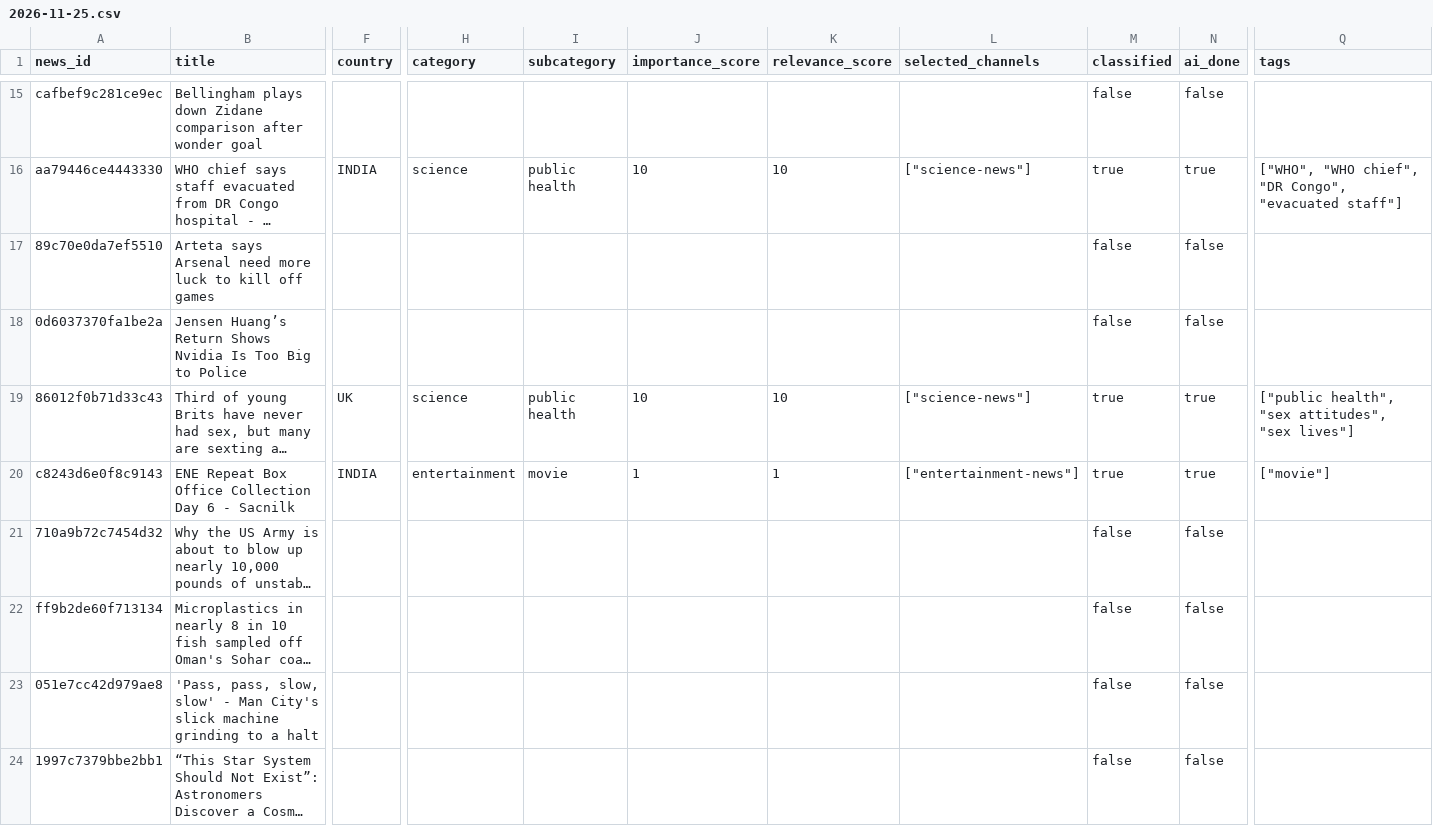
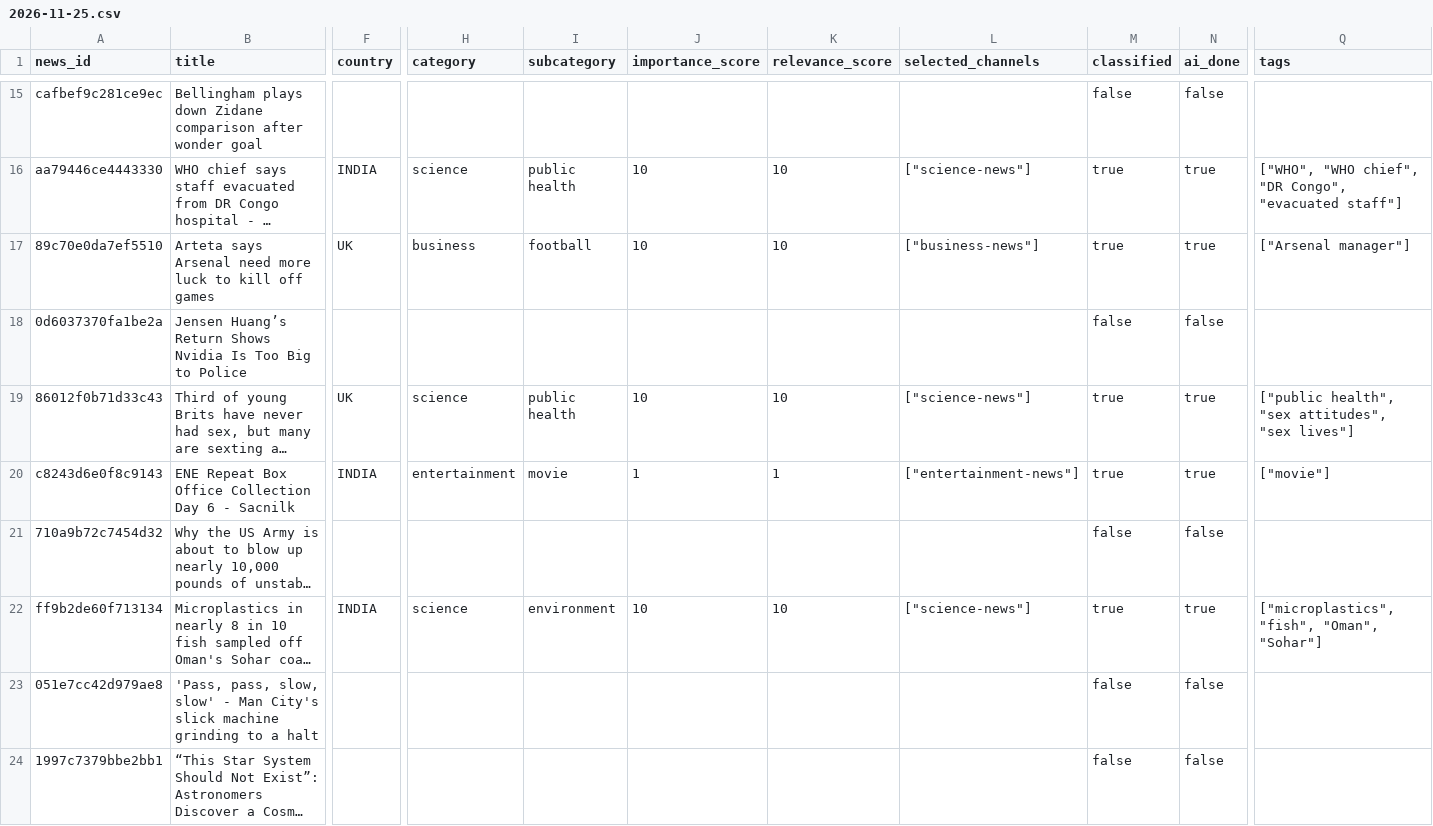
Before and after one commit to ansarisamaddev-byte/AI-News-Publisher, a CSV file: data/news/2026-11-25.csv, drawn as a sheet; only a part is shown, gaps mark what is left out; long unchanged cells end in …; the diff covers the shown part only; the diff names each change by its address in the sheet, - before the commit and + after, or states it on an @@ line.

```diff
--- a/data/news/2026-11-25.csv
+++ b/data/news/2026-11-25.csv
-F17 (country): (empty)
+F17 (country): UK
-H17 (category): (empty)
+H17 (category): business
-I17 (subcategory): (empty)
+I17 (subcategory): football
-J17 (importance_score): (empty)
+J17 (importance_score): 10
-K17 (relevance_score): (empty)
+K17 (relevance_score): 10
-L17 (selected_channels): (empty)
+L17 (selected_channels): ["business-news"]
-M17 (classified): false
+M17 (classified): true
-N17 (ai_done): false
+N17 (ai_done): true
-Q17 (tags): (empty)
+Q17 (tags): ["Arsenal manager"]
-F22 (country): (empty)
+F22 (country): INDIA
-H22 (category): (empty)
+H22 (category): science
-I22 (subcategory): (empty)
+I22 (subcategory): environment
-J22 (importance_score): (empty)
+J22 (importance_score): 10
-K22 (relevance_score): (empty)
+K22 (relevance_score): 10
-L22 (selected_channels): (empty)
+L22 (selected_channels): ["science-news"]
-M22 (classified): false
+M22 (classified): true
-N22 (ai_done): false
+N22 (ai_done): true
-Q22 (tags): (empty)
+Q22 (tags): ["microplastics", "fish", "Oman", "Sohar"]
```
Also changed, not shown: 72 edited cells elsewhere in this file, 10 other files.
